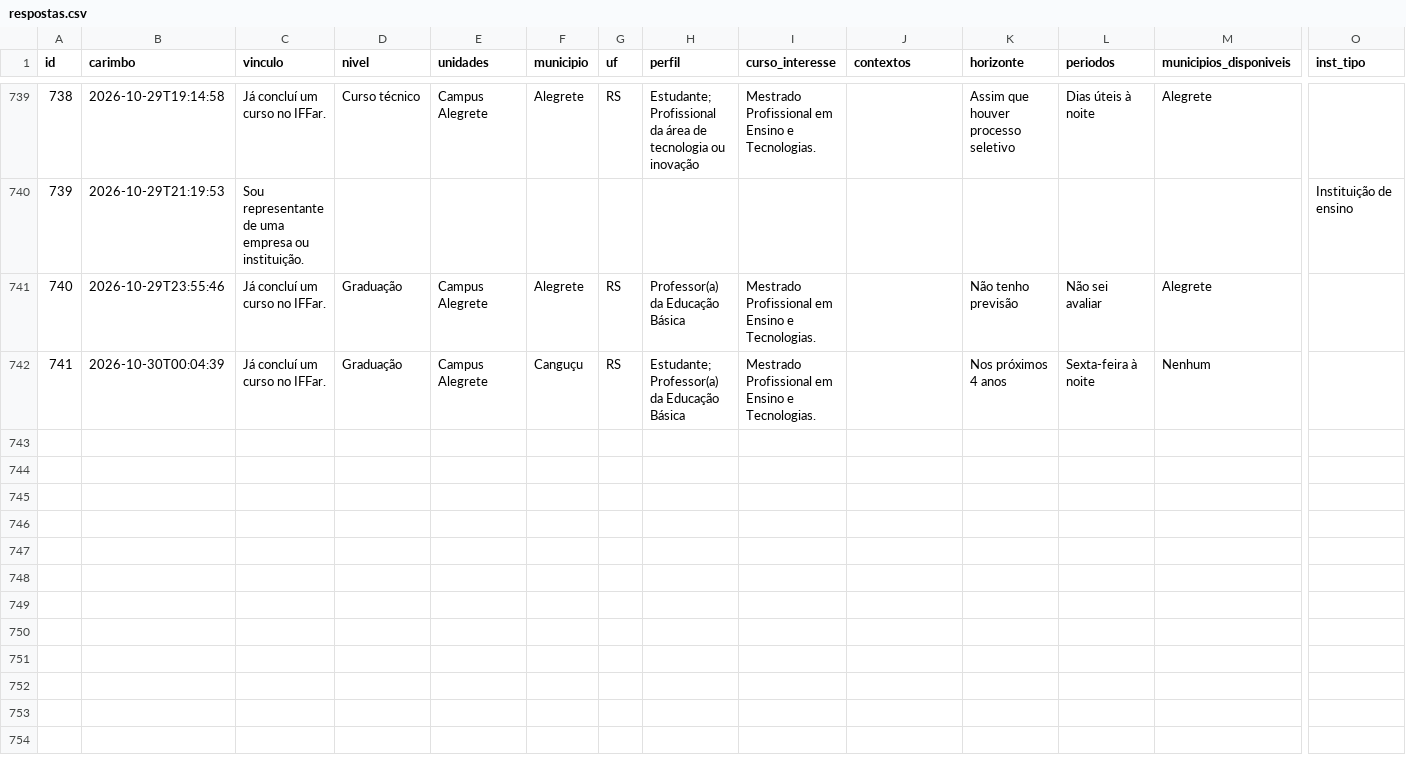
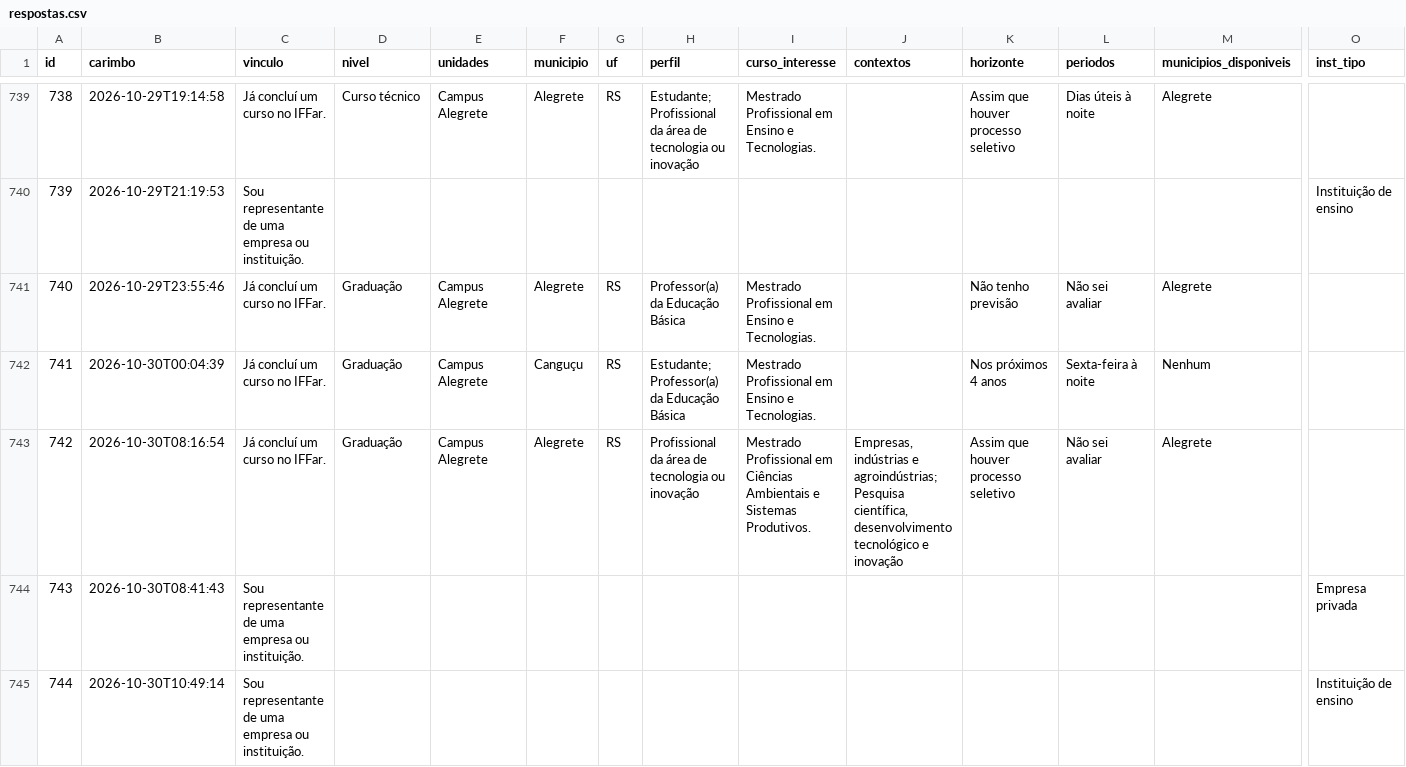
Before and after one commit to jalinegm/painel-demanda-mestrados, a CSV file: docs/dados/respostas.csv, drawn as a sheet; only a part is shown, gaps mark what is left out; rows hold the shown columns only; the diff covers the shown part only; the diff names each change by its address in the sheet, - before the commit and + after, or states it on an @@ line.

```diff
--- a/docs/dados/respostas.csv
+++ b/docs/dados/respostas.csv
+row 743: 742 | 2026-10-30T08:16:54 | Já concluí um curso no IFFar. | Graduação | Campus Alegrete | Alegrete | RS | Profissional da área de tecnologia ou inovação | Mestrado Profissional em Ciências Ambientais e Sistemas Produtivos. | Empresas, indústrias e agroindústrias; Pesquisa científica, desenvolvimento tecnológico e inovação | Assim que houver processo seletivo | Não sei avaliar | Alegrete
+row 744: 743 | 2026-10-30T08:41:43 | Sou representante de uma empresa ou instituição. |  |  |  |  |  |  |  |  |  |  | Empresa privada
+row 745: 744 | 2026-10-30T10:49:14 | Sou representante de uma empresa ou instituição. |  |  |  |  |  |  |  |  |  |  | Instituição de ensino
```
Also changed, not shown: 3 added rows elsewhere in this file, 1 other file.
